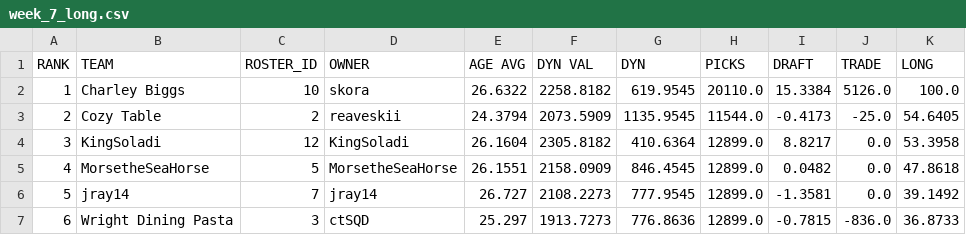
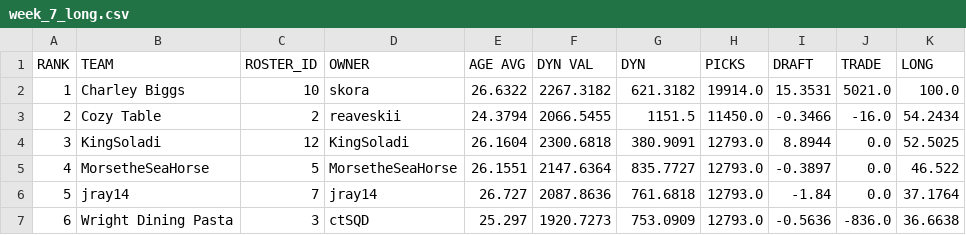
Before and after one commit to le-pantman/dynasty-power-rankings, a CSV file: reports/2026/week_7_csv/week_7_long.csv, drawn as a sheet; only a part is shown; the diff covers the shown part only.

```diff
--- a/reports/2026/week_7_csv/week_7_long.csv
+++ b/reports/2026/week_7_csv/week_7_long.csv
@@ -1,7 +1,7 @@
 RANK,TEAM,ROSTER_ID,OWNER,AGE AVG,DYN VAL,DYN,PICKS,DRAFT,TRADE,LONG
-1,Charley Biggs,10,skora,26.6322,2258.8182,619.9545,20110.0,15.3384,5126.0,100.0
-2,Cozy Table,2,reaveskii,24.3794,2073.5909,1135.9545,11544.0,-0.4173,-25.0,54.6405
-3,KingSoladi,12,KingSoladi,26.1604,2305.8182,410.6364,12899.0,8.8217,0.0,53.3958
-4,MorsetheSeaHorse,5,MorsetheSeaHorse,26.1551,2158.0909,846.4545,12899.0,0.0482,0.0,47.8618
-5,jray14,7,jray14,26.727,2108.2273,777.9545,12899.0,-1.3581,0.0,39.1492
-6,Wright Dining Pasta,3,ctSQD,25.297,1913.7273,776.8636,12899.0,-0.7815,-836.0,36.8733
+1,Charley Biggs,10,skora,26.6322,2267.3182,621.3182,19914.0,15.3531,5021.0,100.0
+2,Cozy Table,2,reaveskii,24.3794,2066.5455,1151.5,11450.0,-0.3466,-16.0,54.2434
+3,KingSoladi,12,KingSoladi,26.1604,2300.6818,380.9091,12793.0,8.8944,0.0,52.5025
+4,MorsetheSeaHorse,5,MorsetheSeaHorse,26.1551,2147.6364,835.7727,12793.0,-0.3897,0.0,46.522
+5,jray14,7,jray14,26.727,2087.8636,761.6818,12793.0,-1.84,0.0,37.1764
+6,Wright Dining Pasta,3,ctSQD,25.297,1920.7273,753.0909,12793.0,-0.5636,-836.0,36.6638
```
Also changed, not shown: 43 edited cells elsewhere in this file, reports/2026/week_7_csv/week_7_overall.csv, reports/2026/week_7_csv/week_7_pwr.csv, 1 other file.
